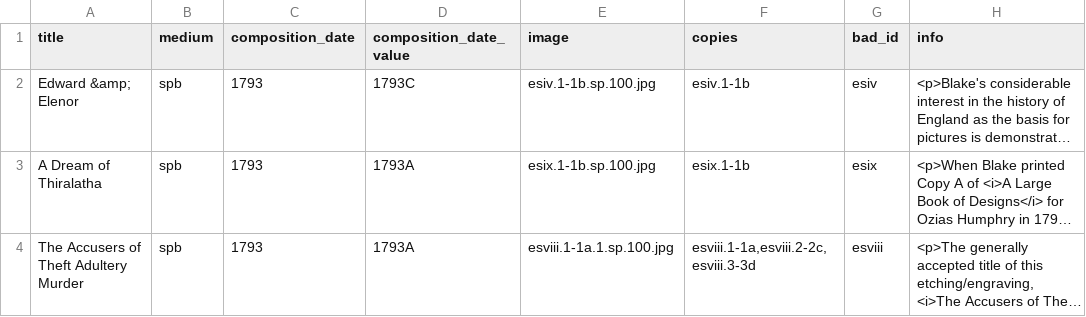
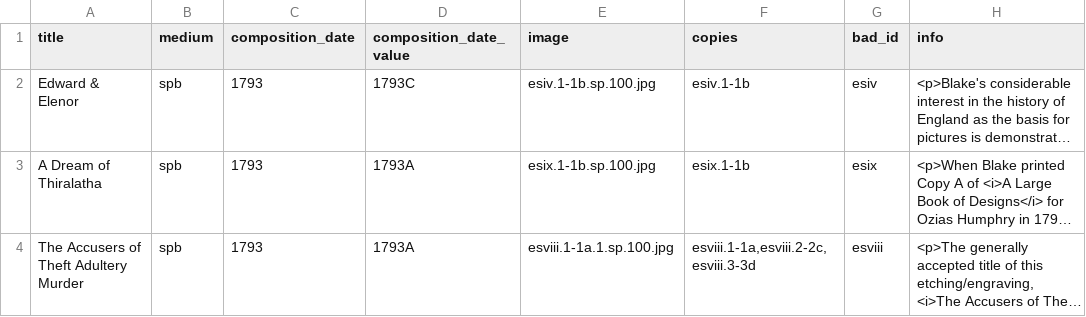
Before and after one commit to blakearchive/data, a CSV file: csv/works.csv, drawn as a sheet; only a part is shown; long unchanged cells end in …; the diff names each change by its address in the sheet, - before the commit and + after, or states it on an @@ line.

Commit message:
changed ampersand

```diff
--- a/csv/works.csv
+++ b/csv/works.csv
-A2 (title): Edward &amp; Elenor
+A2 (title): Edward & Elenor
```
